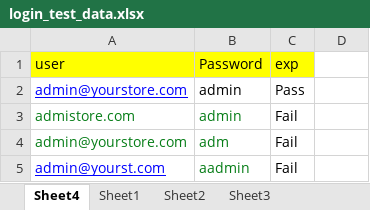
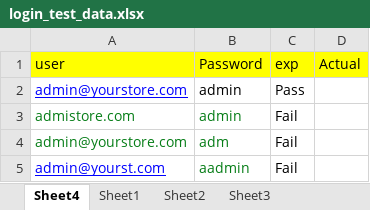
Before and after one commit to RajKumar0696/Selenium-Framework, an Excel workbook: Test_data/login_test_data.xlsx, sheet Sheet4, drawn as a sheet; values as stored, in another font and other column widths than the file's, no borders; the diff names each change by its address in the sheet, - before the commit and + after, or states it on an @@ line.

```diff
--- a/Test_data/login_test_data.xlsx (sheet Sheet4)
+++ b/Test_data/login_test_data.xlsx (sheet Sheet4)
-D1: (empty)
+D1: Actual
-D1 fill: none
+D1 fill: #FFFF00
```
Also changed, not shown: 8 other files.
